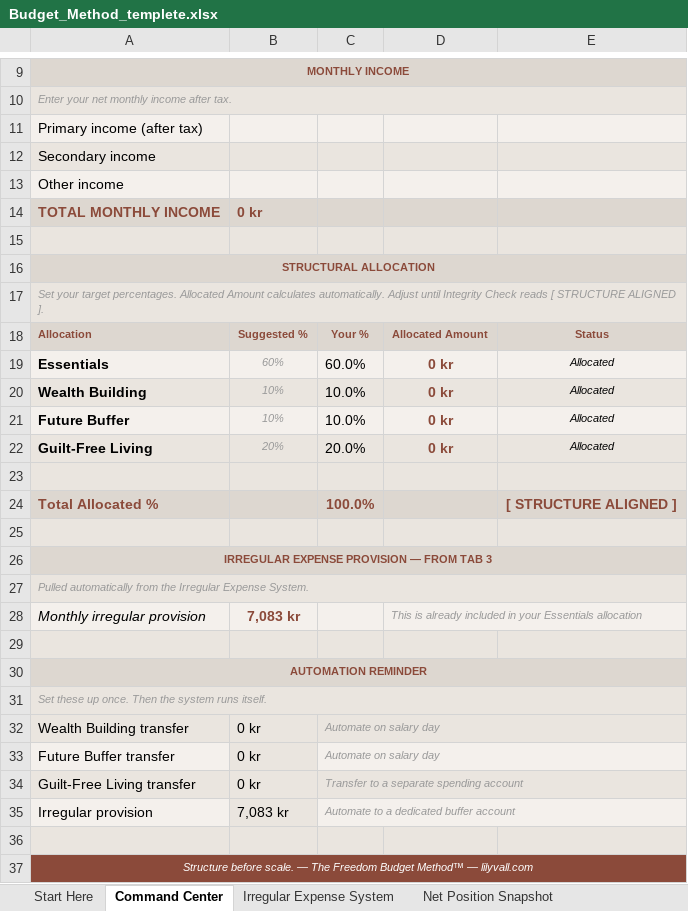
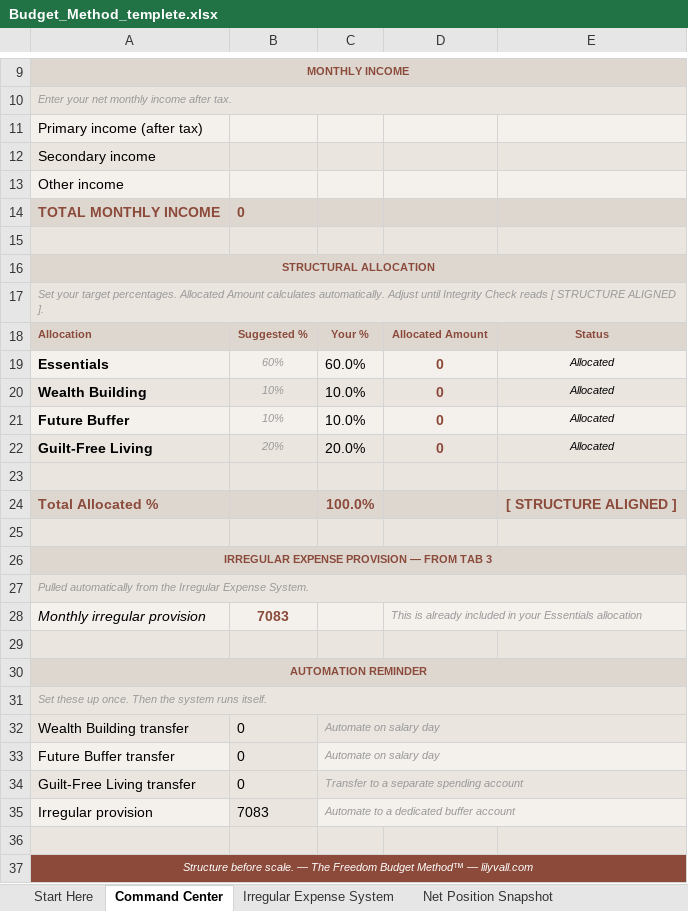
Before and after one commit to tauhidhasan811/idalindvall, an Excel workbook: data/Budget_Method_templete.xlsx, sheet Command Center, drawn as a sheet; only a part is shown, gaps mark what is left out; values as stored, in another font and other column widths than the file's, no borders; the diff names each change by its address in the sheet, - before the commit and + after, or states it on an @@ line.

```diff
--- a/data/Budget_Method_templete.xlsx (sheet Command Center)
+++ b/data/Budget_Method_templete.xlsx (sheet Command Center)
-B14: 0 kr
+B14: 0
-D19:D22: 0 kr
+D19:D22: 0
-B28: 7,083 kr
+B28: 7083
-B32:B34: 0 kr
+B32:B34: 0
-B35: 7,083 kr
+B35: 7083
```
Also changed, not shown: sheet Irregular Expense System, sheet Net Position Snapshot, 2 other files.
